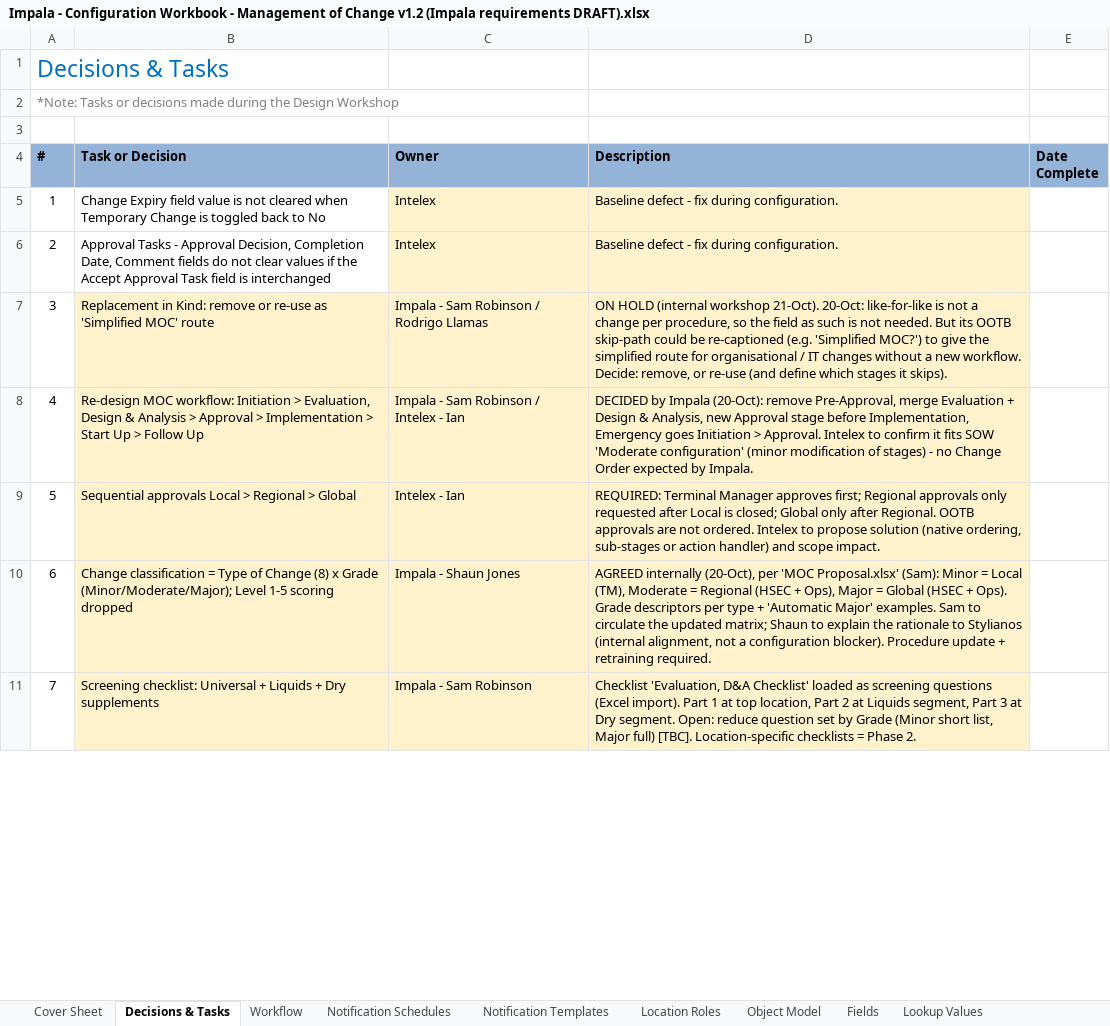
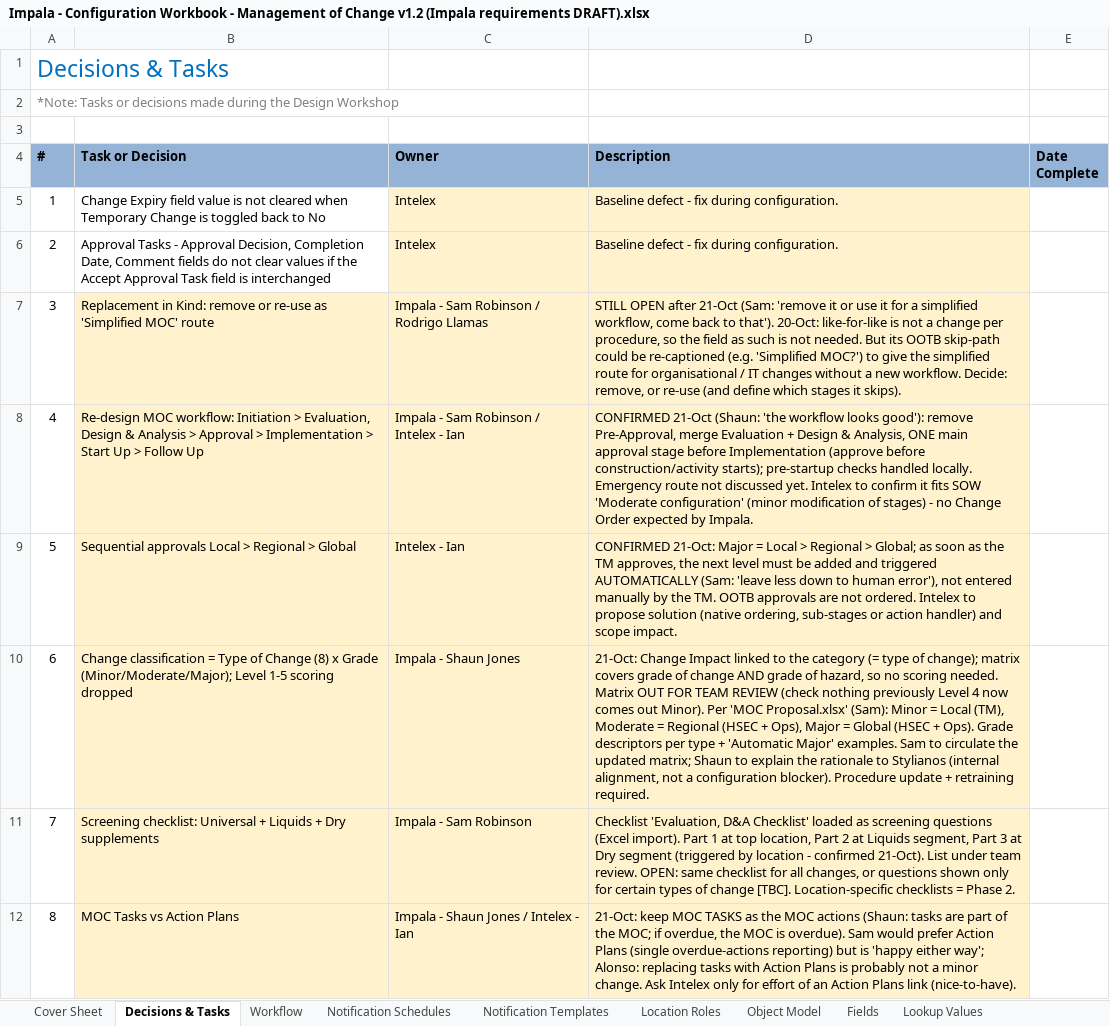
Before and after one commit to digollamas-dev/Inteleximplementation, an Excel workbook: docs/moc/Impala - Configuration Workbook - Management of Change v1.2 (Impala requirements DRAFT).xlsx, sheet Decisions & Tasks, drawn as a sheet; only a part is shown; values as stored, in another font and other column widths than the file's, no borders; conditional formats and table styles not drawn; the diff covers the shown part only; the diff names each change by its address in the sheet, - before the commit and + after, or states it on an @@ line.

```diff
--- a/docs/moc/Impala - Configuration Workbook - Management of Change v1.2 (Impala requirements DRAFT).xlsx (sheet Decisions & Tasks)
+++ b/docs/moc/Impala - Configuration Workbook - Management of Change v1.2 (Impala requirements DRAFT).xlsx (sheet Decisions & Tasks)
-D7 (Description): ON HOLD (internal workshop 21-Oct). 20-Oct: like-for-like…
+D7 (Description): STILL OPEN after 21-Oct (Sam: 'remove it or use it for a simplified workflow, come back to that'). 20-Oct: like-for-like…
-D8 (Description): DECIDED by Impala (20-Oct): remove Pre-Approval, merge Evaluation + Design & Analysis, new Approval stage before Implementation, Emergency goes Initiation > Approval. Intelex to…
+D8 (Description): CONFIRMED 21-Oct (Shaun: 'the workflow looks good'): remove Pre-Approval, merge Evaluation + Design & Analysis, ONE main approval stage before Implementation (approve before construction/activity starts); pre-startup checks handled locally. Emergency route not discussed yet. Intelex to…
-D9 (Description): REQUIRED: Terminal Manager approves first; Regional approvals only requested after Local is closed; Global only after Regional. OOTB approvals…
+D9 (Description): CONFIRMED 21-Oct: Major = Local > Regional > Global; as soon as the TM approves, the next level must be added and triggered AUTOMATICALLY (Sam: 'leave less down to human error'), not entered manually by the TM. OOTB approvals…
-D10 (Description): AGREED internally (20-Oct), per 'MOC Proposal.xlsx'…
+D10 (Description): 21-Oct: Change Impact linked to the category (= type of change); matrix covers grade of change AND grade of hazard, so no scoring needed. Matrix OUT FOR TEAM REVIEW (check nothing previously Level 4 now comes out Minor). Per 'MOC Proposal.xlsx'…
-D11 (Description): …at Dry segment. Open: reduce question set by Grade (Minor short list, Major full) [TBC]. Location-specific…
+D11 (Description): …at Dry segment (triggered by location - confirmed 21-Oct). List under team review. OPEN: same checklist for all changes, or questions shown only for certain types of change [TBC]. Location-specific…
+row 12: 8 | MOC Tasks vs Action Plans | Impala - Shaun Jones / Intelex - Ian | 21-Oct: keep MOC TASKS as the MOC actions (Shaun: tasks are part of the MOC; if overdue, the MOC is overdue). Sam would prefer Action Plans (single overdue-actions reporting) but is 'happy either way'; Alonso: replacing tasks with Action Plans is probably not a minor change. Ask Intelex only for effort of an Action Plans link (nice-to-have).
```
Also changed, not shown: 4 added rows, 6 edited cells, cell formats and row numbers in column A elsewhere in this sheet, sheet Fields, sheet Notification Schedules, sheet Lookup Values, sheet Location Roles, sheet Object Model, sheet Workflow, 2 more sheets, docs/moc/Impala - MoC Workshop Interno 21-oct - Preguntas.xlsx.
